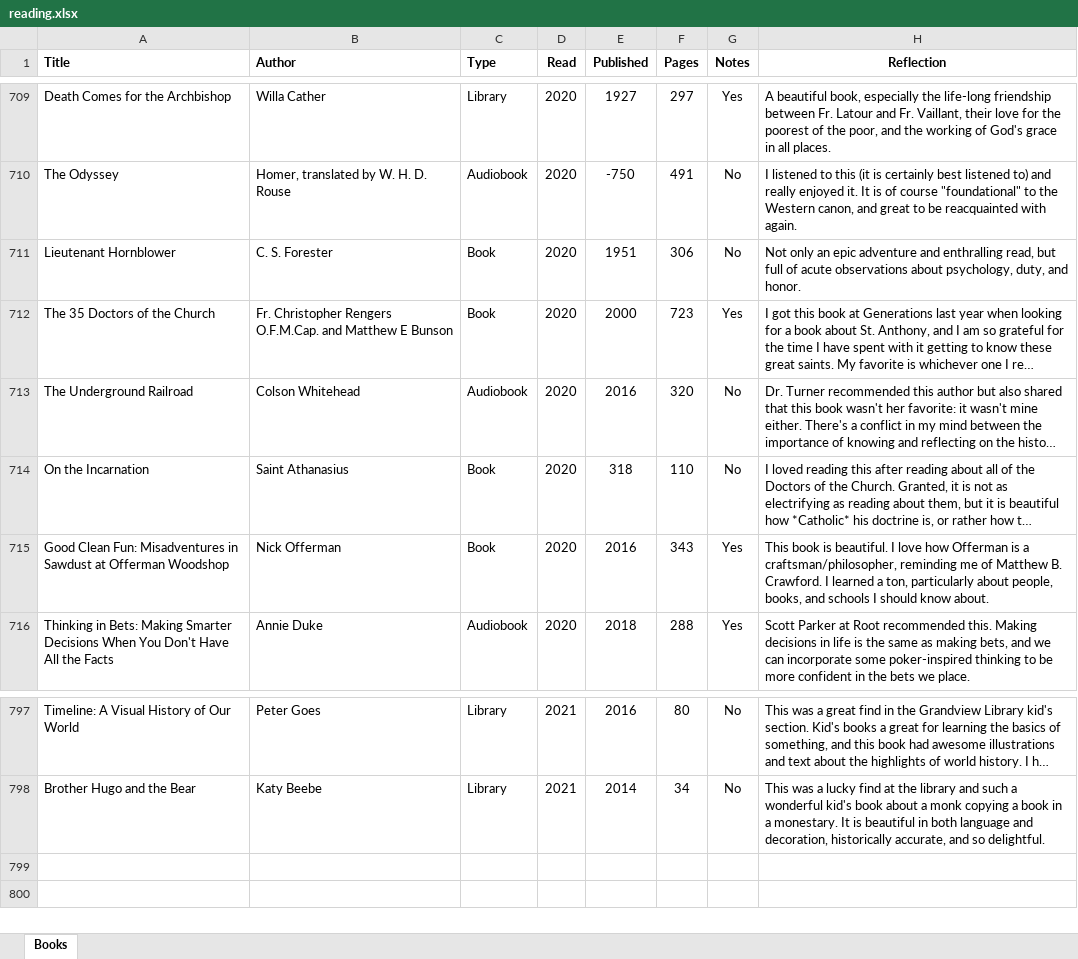
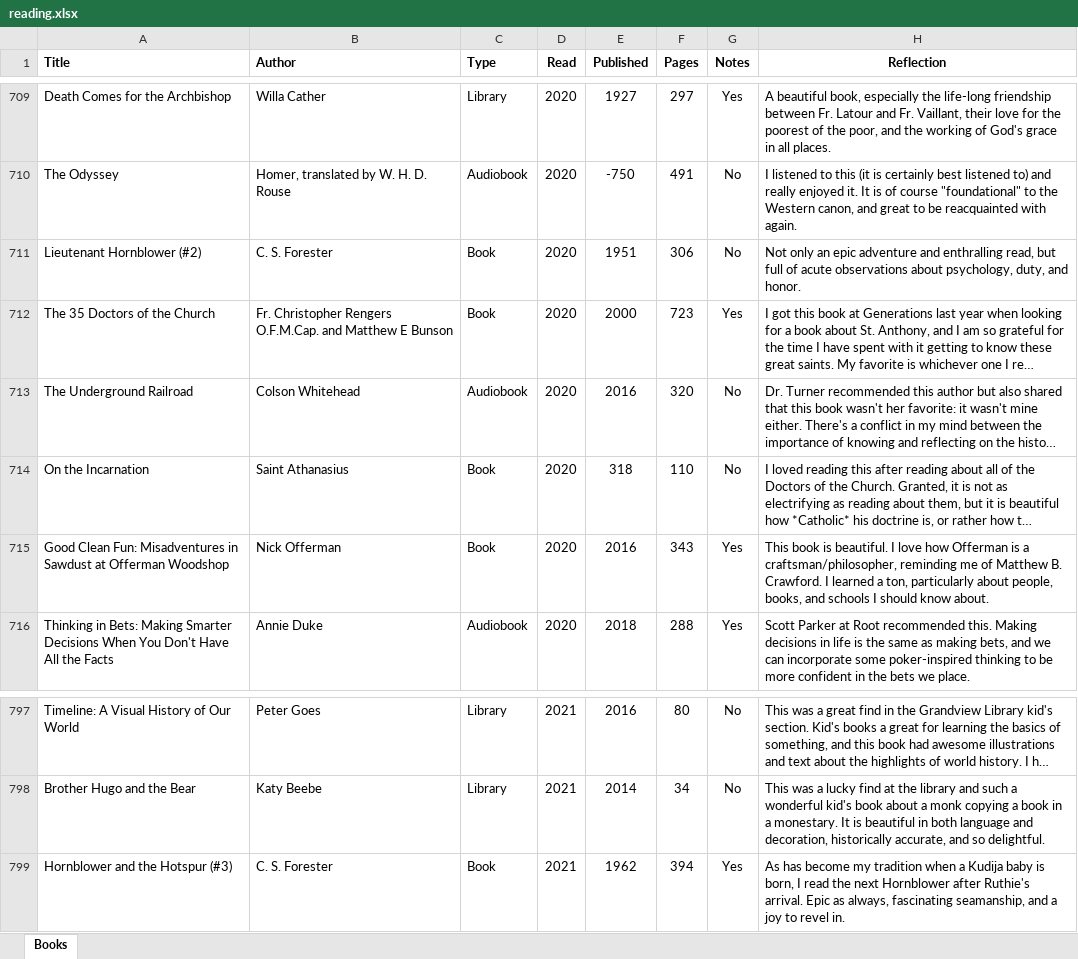
Before and after one commit to mkudija/mkudija.github.io, an Excel workbook: reading/reading.xlsx, sheet Books, drawn as a sheet; only a part is shown, gaps mark what is left out; long unchanged cells end in …; values as stored, in another font and other column widths than the file's, no borders; the diff names each change by its address in the sheet, - before the commit and + after, or states it on an @@ line.

Commit message:
Hornblower

```diff
--- a/reading/reading.xlsx (sheet Books)
+++ b/reading/reading.xlsx (sheet Books)
-A711 (Title): Lieutenant Hornblower
+A711 (Title): Lieutenant Hornblower (#2)
+row 799: Hornblower and the Hotspur (#3) | C. S. Forester | Book | 2021 | 1962 | 394 | Yes | As has become my tradition when a Kudija baby is born, I read the next Hornblower after Ruthie's arrival. Epic as always, fascinating seamanship, and a joy to revel in.
```
Also changed, not shown: 4 other files.
